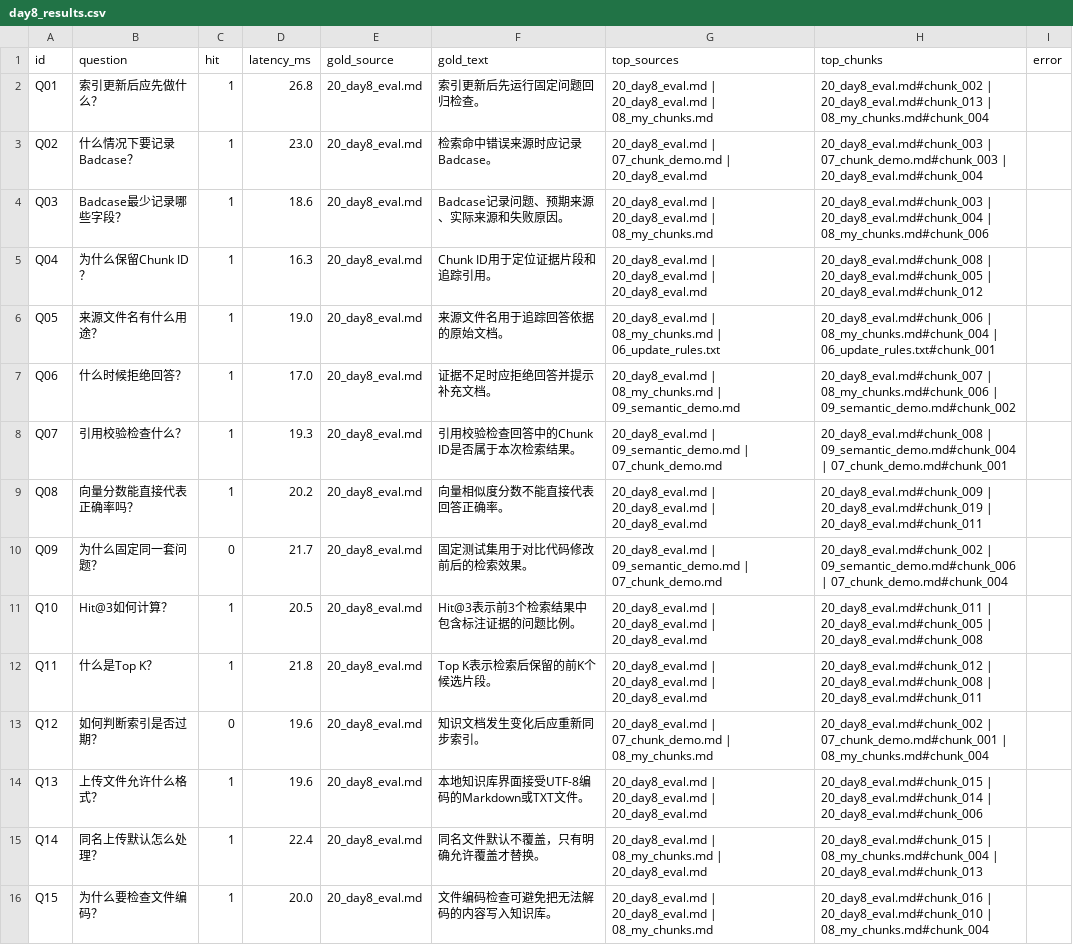
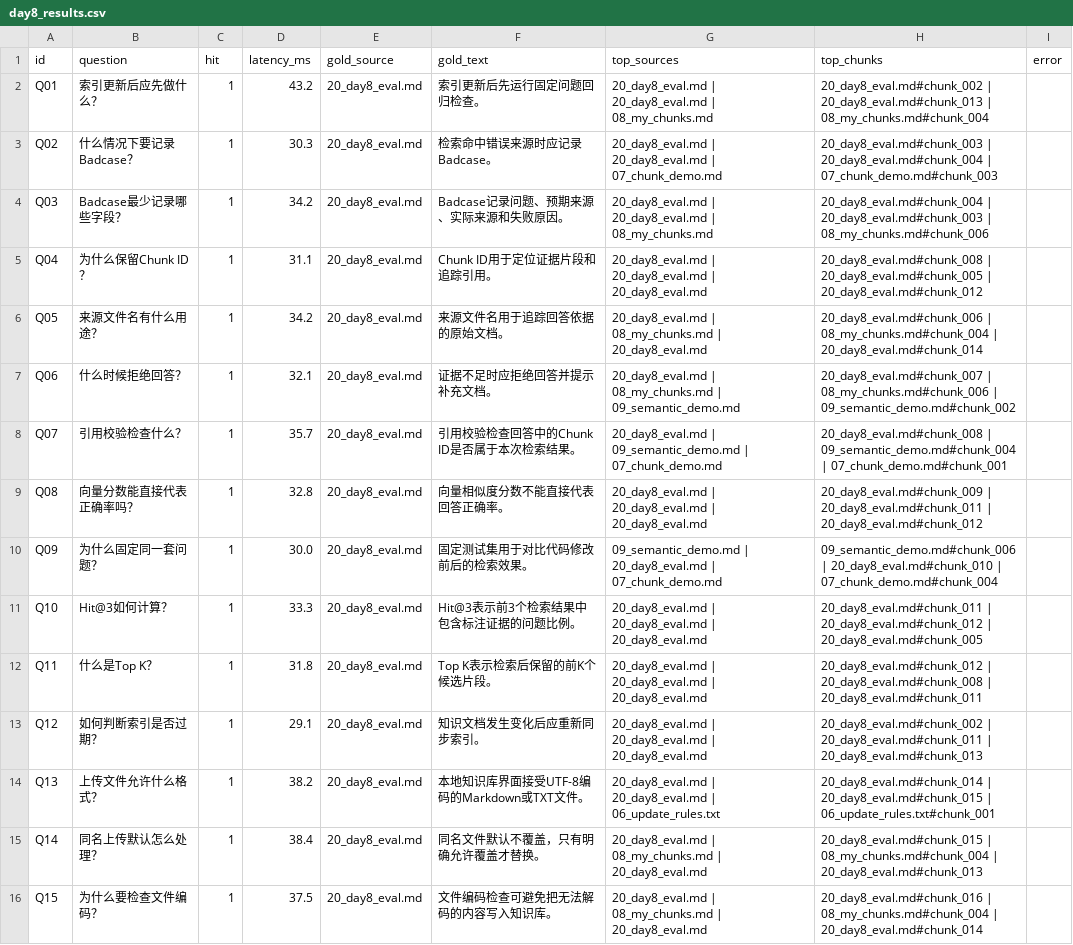
Before and after one commit to solamn-1042/devdocs-agent-starter, a CSV file: evals/day8_results.csv, drawn as a sheet; only a part is shown; the diff covers the shown part only; the diff names each change by its address in the sheet, - before the commit and + after, or states it on an @@ line.

```diff
--- a/evals/day8_results.csv
+++ b/evals/day8_results.csv
-D2 (latency_ms): 26.8
+D2 (latency_ms): 43.2
-D3 (latency_ms): 23.0
+D3 (latency_ms): 30.3
-G3 (top_sources): 20_day8_eval.md | 07_chunk_demo.md | 20_day8_eval.md
+G3 (top_sources): 20_day8_eval.md | 20_day8_eval.md | 07_chunk_demo.md
-H3 (top_chunks): 20_day8_eval.md#chunk_003 | 07_chunk_demo.md#chunk_003 | 20_day8_eval.md#chunk_004
+H3 (top_chunks): 20_day8_eval.md#chunk_003 | 20_day8_eval.md#chunk_004 | 07_chunk_demo.md#chunk_003
-D4 (latency_ms): 18.6
+D4 (latency_ms): 34.2
-H4 (top_chunks): 20_day8_eval.md#chunk_003 | 20_day8_eval.md#chunk_004 | 08_my_chunks.md#chunk_006
+H4 (top_chunks): 20_day8_eval.md#chunk_004 | 20_day8_eval.md#chunk_003 | 08_my_chunks.md#chunk_006
-D5 (latency_ms): 16.3
+D5 (latency_ms): 31.1
-D6 (latency_ms): 19.0
+D6 (latency_ms): 34.2
-G6 (top_sources): …08_my_chunks.md | 06_update_rules.txt
+G6 (top_sources): …08_my_chunks.md | 20_day8_eval.md
-H6 (top_chunks): …08_my_chunks.md#chunk_004 | 06_update_rules.txt#chunk_001
+H6 (top_chunks): …08_my_chunks.md#chunk_004 | 20_day8_eval.md#chunk_014
-D7 (latency_ms): 17.0
+D7 (latency_ms): 32.1
-D8 (latency_ms): 19.3
+D8 (latency_ms): 35.7
-D9 (latency_ms): 20.2
+D9 (latency_ms): 32.8
-H9 (top_chunks): 20_day8_eval.md#chunk_009 | 20_day8_eval.md#chunk_019 | 20_day8_eval.md#chunk_011
+H9 (top_chunks): 20_day8_eval.md#chunk_009 | 20_day8_eval.md#chunk_011 | 20_day8_eval.md#chunk_012
-C10 (hit): 0
+C10 (hit): 1
-D10 (latency_ms): 21.7
+D10 (latency_ms): 30.0
-G10 (top_sources): 20_day8_eval.md | 09_semantic_demo.md | 07_chunk_demo.md
+G10 (top_sources): 09_semantic_demo.md | 20_day8_eval.md | 07_chunk_demo.md
-H10 (top_chunks): 20_day8_eval.md#chunk_002 | 09_semantic_demo.md#chunk_006 | 07_chunk_demo.md#chunk_004
+H10 (top_chunks): 09_semantic_demo.md#chunk_006 | 20_day8_eval.md#chunk_010 | 07_chunk_demo.md#chunk_004
-D11 (latency_ms): 20.5
+D11 (latency_ms): 33.3
-H11 (top_chunks): 20_day8_eval.md#chunk_011 | 20_day8_eval.md#chunk_005 | 20_day8_eval.md#chunk_008
+H11 (top_chunks): 20_day8_eval.md#chunk_011 | 20_day8_eval.md#chunk_012 | 20_day8_eval.md#chunk_005
-D12 (latency_ms): 21.8
+D12 (latency_ms): 31.8
-C13 (hit): 0
+C13 (hit): 1
-D13 (latency_ms): 19.6
+D13 (latency_ms): 29.1
-G13 (top_sources): 20_day8_eval.md | 07_chunk_demo.md | 08_my_chunks.md
+G13 (top_sources): 20_day8_eval.md | 20_day8_eval.md | 20_day8_eval.md
-H13 (top_chunks): 20_day8_eval.md#chunk_002 | 07_chunk_demo.md#chunk_001 | 08_my_chunks.md#chunk_004
+H13 (top_chunks): 20_day8_eval.md#chunk_002 | 20_day8_eval.md#chunk_011 | 20_day8_eval.md#chunk_013
-D14 (latency_ms): 19.6
+D14 (latency_ms): 38.2
-G14 (top_sources): …20_day8_eval.md | 20_day8_eval.md
+G14 (top_sources): …20_day8_eval.md | 06_update_rules.txt
-H14 (top_chunks): 20_day8_eval.md#chunk_015 | 20_day8_eval.md#chunk_014 | 20_day8_eval.md#chunk_006
+H14 (top_chunks): 20_day8_eval.md#chunk_014 | 20_day8_eval.md#chunk_015 | 06_update_rules.txt#chunk_001
-D15 (latency_ms): 22.4
+D15 (latency_ms): 38.4
-D16 (latency_ms): 20.0
+D16 (latency_ms): 37.5
-G16 (top_sources): 20_day8_eval.md | 20_day8_eval.md | 08_my_chunks.md
+G16 (top_sources): 20_day8_eval.md | 08_my_chunks.md | 20_day8_eval.md
-H16 (top_chunks): 20_day8_eval.md#chunk_016 | 20_day8_eval.md#chunk_010 | 08_my_chunks.md#chunk_004
+H16 (top_chunks): 20_day8_eval.md#chunk_016 | 08_my_chunks.md#chunk_004 | 20_day8_eval.md#chunk_014
```
Also changed, not shown: 9 edited cells elsewhere in this file, 13 other files.
